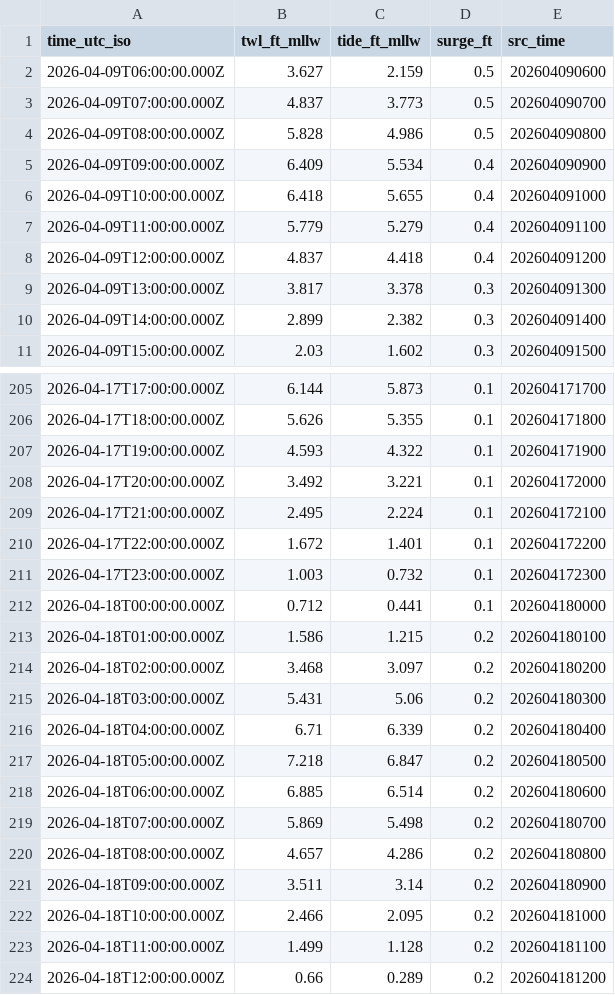
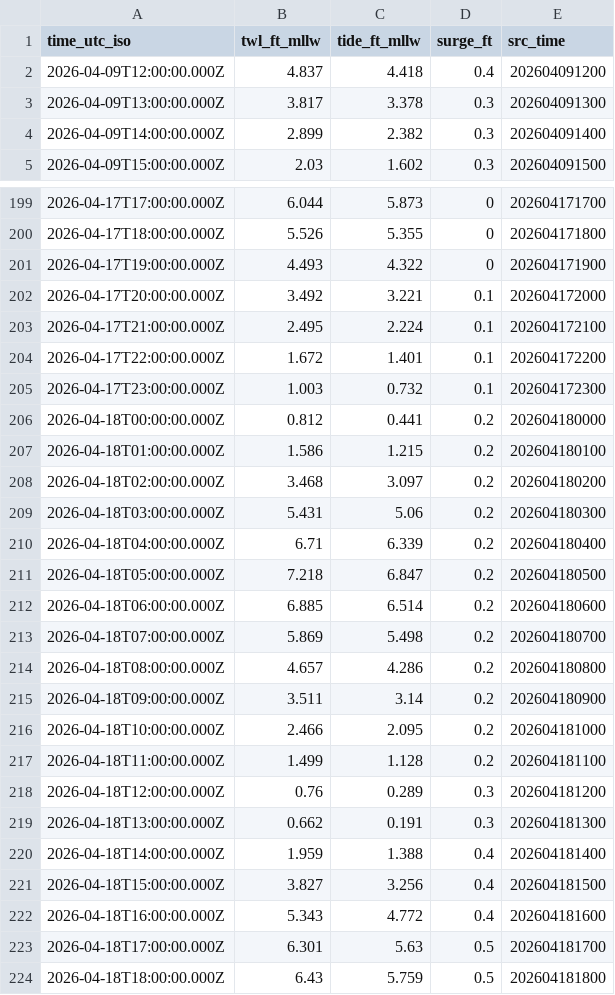
Before and after one commit to hondrospj/BergenPoint, a CSV file: data/petss_forecast.csv, drawn as a sheet; only a part is shown, gaps mark what is left out; the diff covers the shown part only.

```diff
--- a/data/petss_forecast.csv
+++ b/data/petss_forecast.csv
@@ -1,8 +1,2 @@
 time_utc_iso,twl_ft_mllw,tide_ft_mllw,surge_ft,src_time
-2026-04-09T06:00:00.000Z,3.627,2.159,0.5,202604090600
-2026-04-09T07:00:00.000Z,4.837,3.773,0.5,202604090700
-2026-04-09T08:00:00.000Z,5.828,4.986,0.5,202604090800
-2026-04-09T09:00:00.000Z,6.409,5.534,0.4,202604090900
-2026-04-09T10:00:00.000Z,6.418,5.655,0.4,202604091000
-2026-04-09T11:00:00.000Z,5.779,5.279,0.4,202604091100
 2026-04-09T12:00:00.000Z,4.837,4.418,0.4,202604091200
@@ -205,4 +199,4 @@ time_utc_iso,twl_ft_mllw,tide_ft_mllw,surge_ft,src_time
-2026-04-17T17:00:00.000Z,6.144,5.873,0.1,202604171700
-2026-04-17T18:00:00.000Z,5.626,5.355,0.1,202604171800
-2026-04-17T19:00:00.000Z,4.593,4.322,0.1,202604171900
+2026-04-17T17:00:00.000Z,6.044,5.873,0,202604171700
+2026-04-17T18:00:00.000Z,5.526,5.355,0,202604171800
+2026-04-17T19:00:00.000Z,4.493,4.322,0,202604171900
 2026-04-17T20:00:00.000Z,3.492,3.221,0.1,202604172000
@@ -211,3 +205,3 @@ time_utc_iso,twl_ft_mllw,tide_ft_mllw,surge_ft,src_time
 2026-04-17T23:00:00.000Z,1.003,0.732,0.1,202604172300
-2026-04-18T00:00:00.000Z,0.712,0.441,0.1,202604180000
+2026-04-18T00:00:00.000Z,0.812,0.441,0.2,202604180000
 2026-04-18T01:00:00.000Z,1.586,1.215,0.2,202604180100
@@ -223,2 +217,8 @@ time_utc_iso,twl_ft_mllw,tide_ft_mllw,surge_ft,src_time
 2026-04-18T11:00:00.000Z,1.499,1.128,0.2,202604181100
-2026-04-18T12:00:00.000Z,0.66,0.289,0.2,202604181200
+2026-04-18T12:00:00.000Z,0.76,0.289,0.3,202604181200
+2026-04-18T13:00:00.000Z,0.662,0.191,0.3,202604181300
+2026-04-18T14:00:00.000Z,1.959,1.388,0.4,202604181400
+2026-04-18T15:00:00.000Z,3.827,3.256,0.4,202604181500
+2026-04-18T16:00:00.000Z,5.343,4.772,0.4,202604181600
+2026-04-18T17:00:00.000Z,6.301,5.63,0.5,202604181700
+2026-04-18T18:00:00.000Z,6.43,5.759,0.5,202604181800
```
Also changed, not shown: 59 edited cells elsewhere in this file, 3 other files.
